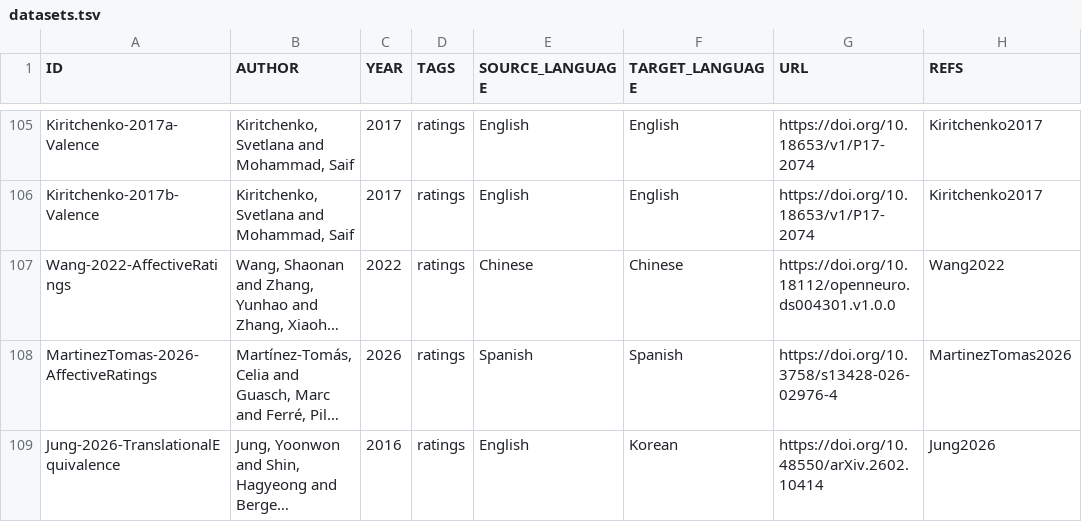
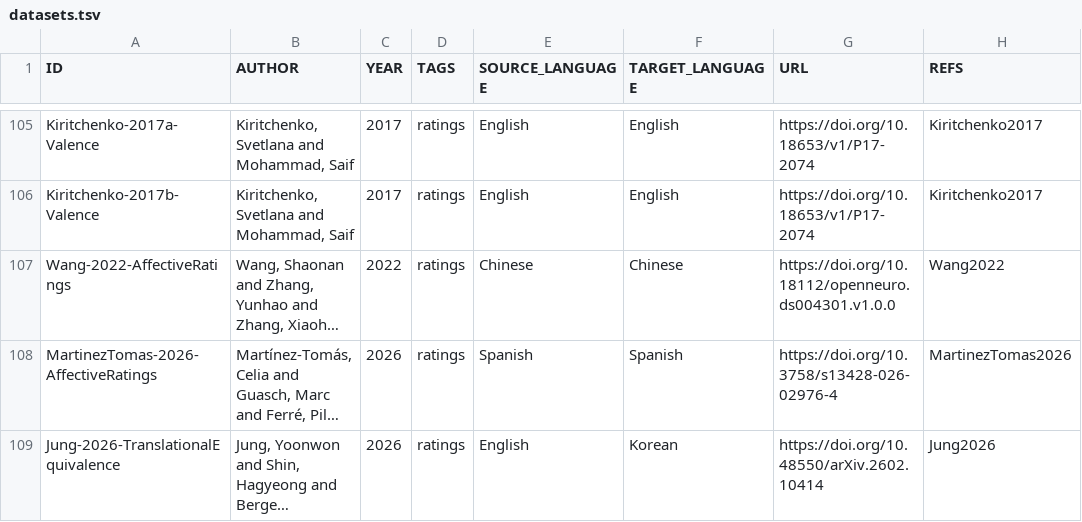
Before and after one commit to concepticon/norare-data, a TSV file: datasets.tsv, drawn as a sheet; only a part is shown, gaps mark what is left out; long unchanged cells end in …; the diff names each change by its address in the sheet, - before the commit and + after, or states it on an @@ line.

```diff
--- a/datasets.tsv
+++ b/datasets.tsv
-C109 (YEAR): 2016
+C109 (YEAR): 2026
```
Also changed, not shown: 1 other file.
